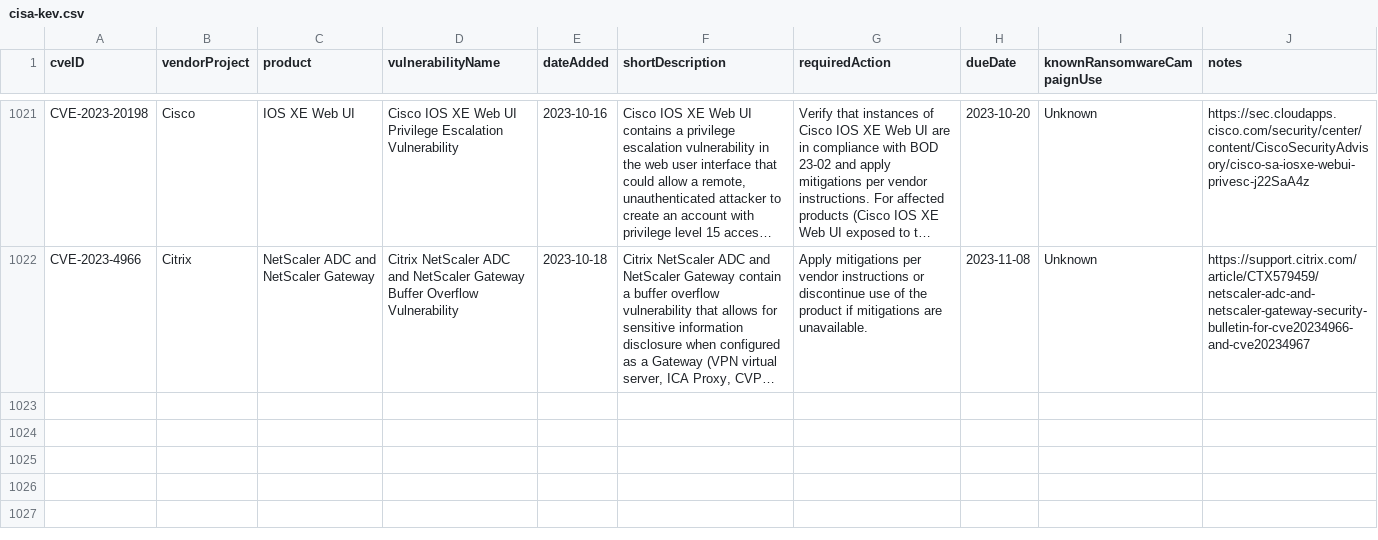
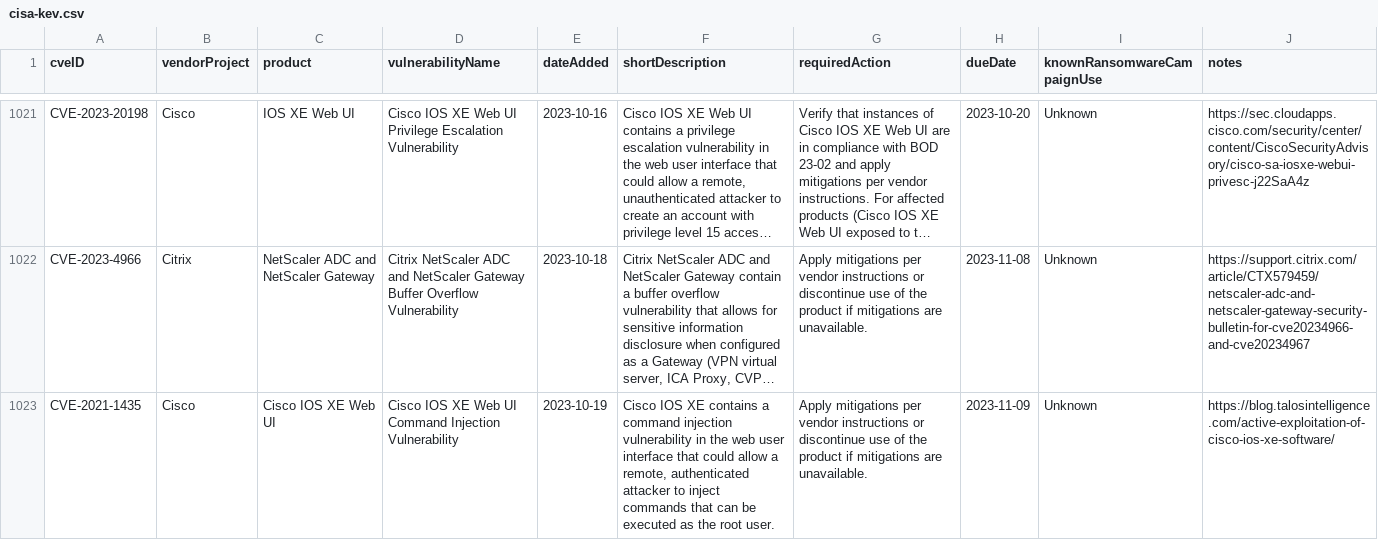
Before and after one commit to rxerium/CISA-KEV, a CSV file: cisa-kev.csv, drawn as a sheet; only a part is shown, gaps mark what is left out; long unchanged cells end in …; the diff names each change by its address in the sheet, - before the commit and + after, or states it on an @@ line.

```diff
--- a/cisa-kev.csv
+++ b/cisa-kev.csv
+row 1023: CVE-2021-1435 | Cisco | Cisco IOS XE Web UI | Cisco IOS XE Web UI Command Injection Vulnerability | 2023-10-19 | Cisco IOS XE contains a command injection vulnerability in the web user interface that could allow a remote, authenticated attacker to inject commands that can be executed as the root user. | Apply mitigations per vendor instructions or discontinue use of the product if mitigations are unavailable. | 2023-11-09 | Unknown | https://blog.talosintelligence.com/active-exploitation-of-cisco-ios-xe-software/
```
